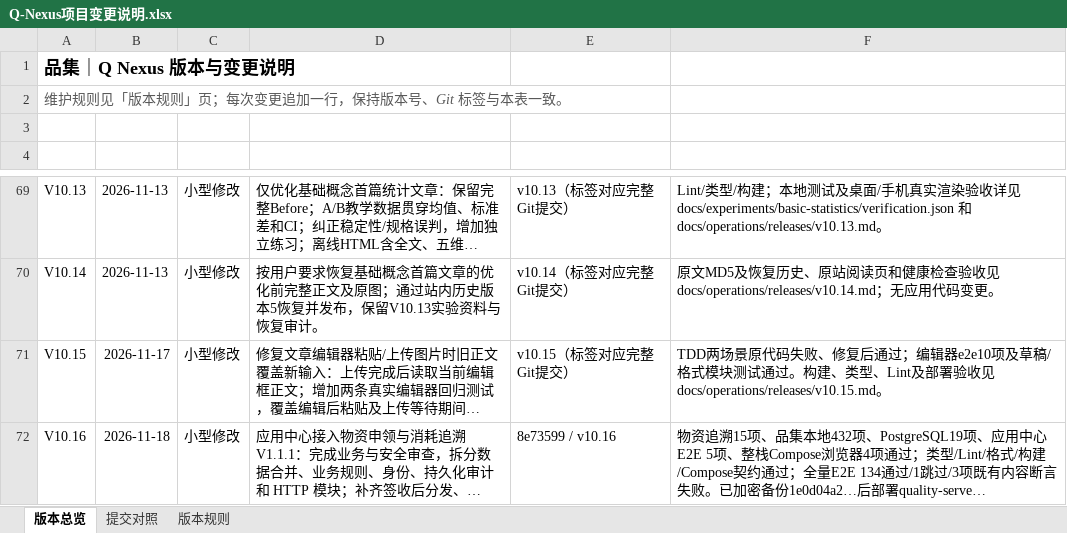
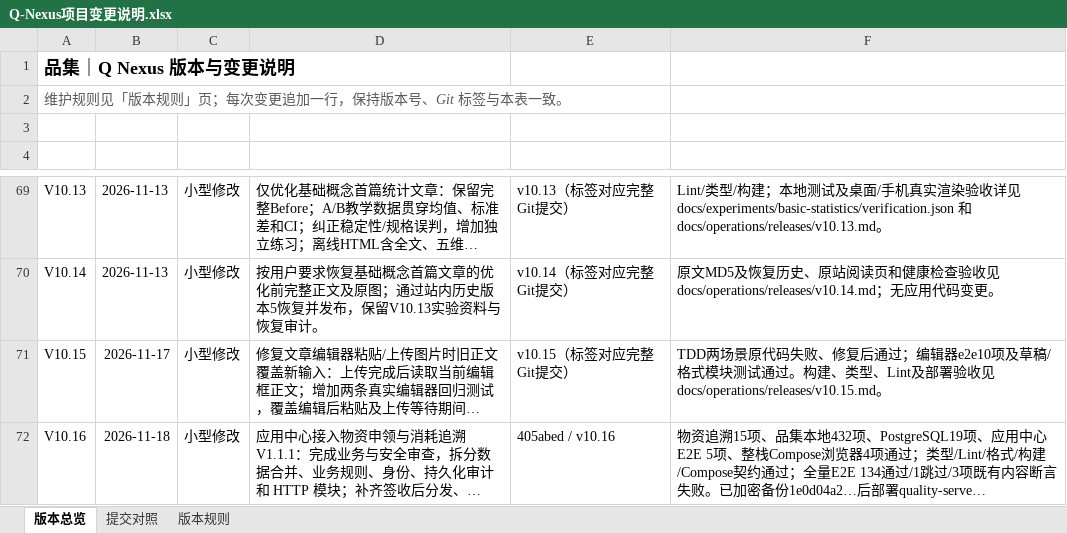
Before and after one commit to profundity-max/quality-homepage, an Excel workbook: Q-Nexus项目变更说明.xlsx, sheet 版本总览, drawn as a sheet; only a part is shown, gaps mark what is left out; long unchanged cells end in …; values as stored, in another font and other column widths than the file's, no borders; the diff names each change by its address in the sheet, - before the commit and + after, or states it on an @@ line.

```diff
--- a/Q-Nexus项目变更说明.xlsx (sheet 版本总览)
+++ b/Q-Nexus项目变更说明.xlsx (sheet 版本总览)
-E72 (关联提交): 8e73599 / v10.16
+E72 (关联提交): 405abed / v10.16
```
Also changed, not shown: 1 other file.
